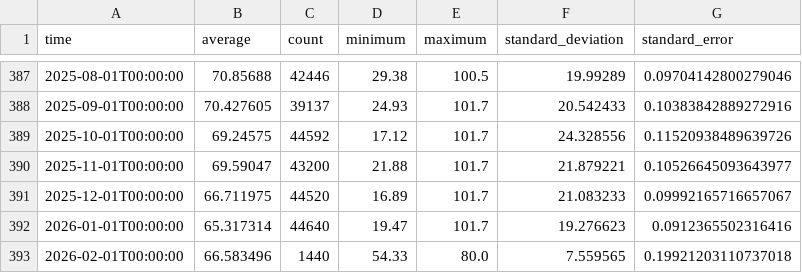
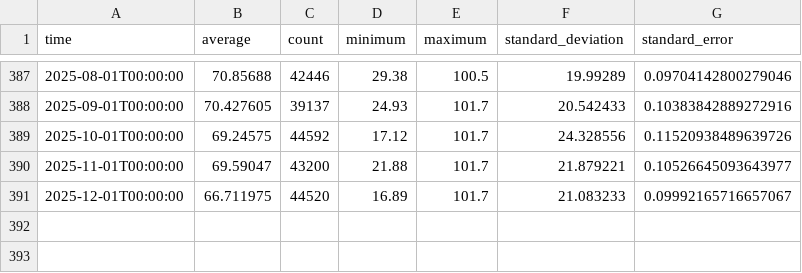
Before and after one commit to AdamTheisen/ARM-Climatologies, a CSV file: results/sgpmetE13.b1_rh_mean_MS.csv, drawn as a sheet; only a part is shown, gaps mark what is left out; the diff names each change by its address in the sheet, - before the commit and + after, or states it on an @@ line.

```diff
--- a/results/sgpmetE13.b1_rh_mean_MS.csv
+++ b/results/sgpmetE13.b1_rh_mean_MS.csv
-row 392: 2026-01-01T00:00:00 | 65.317314 | 44640 | 19.47 | 101.7 | 19.276623 | 0.0912365502316416
-row 393: 2026-02-01T00:00:00 | 66.583496 | 1440 | 54.33 | 80.0 | 7.559565 | 0.19921203110737018
```
Also changed, not shown: results/nsametC1.b1_temp_mean_MS.csv, results/nsametC1.b1_temp_mean_YS.csv, 35 other files.
